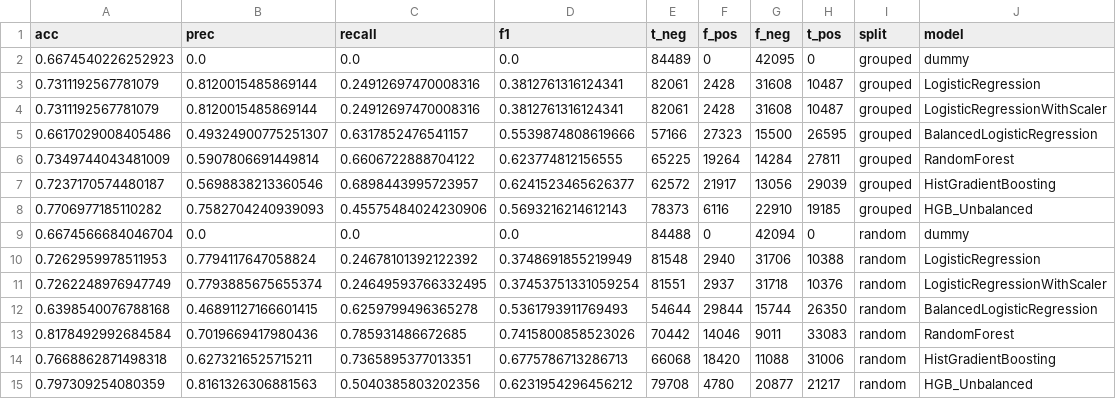
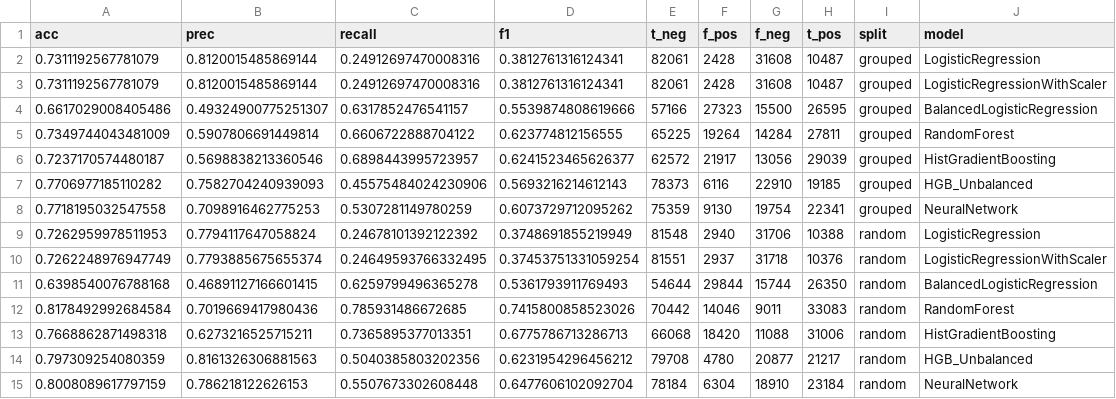
Before and after one commit to 106013868/COS30049, a CSV file: evaluation/comparison_final.csv, drawn as a sheet; removed rows and columns are numbered as before the commit, all else as after; the diff names each change by its address in the sheet, - before the commit and + after, or states it on an @@ line.

Commit message:
Added model F1 comparison plot

```diff
--- a/evaluation/comparison_final.csv
+++ b/evaluation/comparison_final.csv
-row 2: 0.6674540226252923 | 0.0 | 0.0 | 0.0 | 84489 | 0 | 42095 | 0 | grouped | dummy
-row 9: 0.6674566684046704 | 0.0 | 0.0 | 0.0 | 84488 | 0 | 42094 | 0 | random | dummy
+row 8: 0.7718195032547558 | 0.7098916462775253 | 0.5307281149780259 | 0.6073729712095262 | 75359 | 9130 | 19754 | 22341 | grouped | NeuralNetwork
+row 15: 0.8008089617797159 | 0.786218122626153 | 0.5507673302608448 | 0.6477606102092704 | 78184 | 6304 | 18910 | 23184 | random | NeuralNetwork
```
Also changed, not shown: 6 other files.
